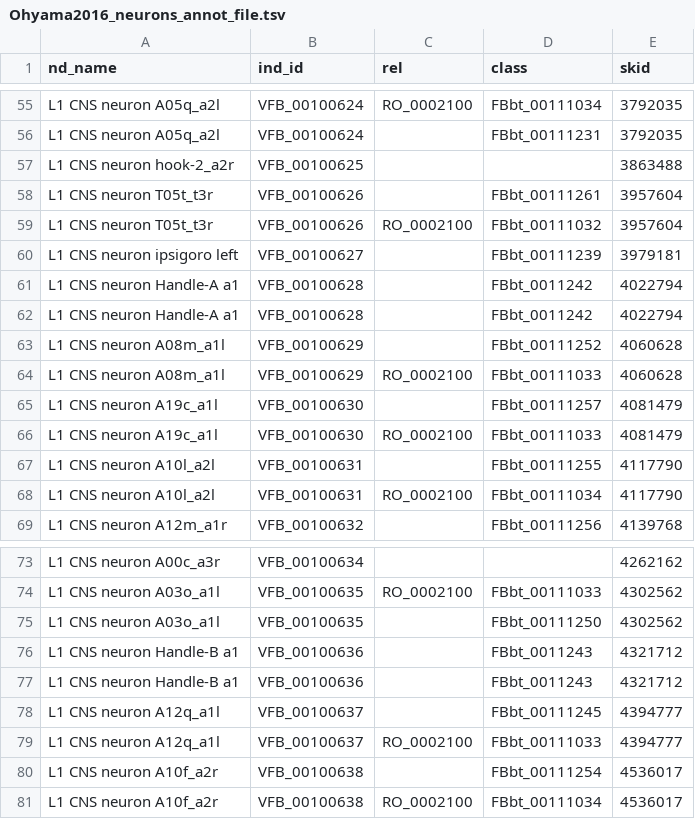
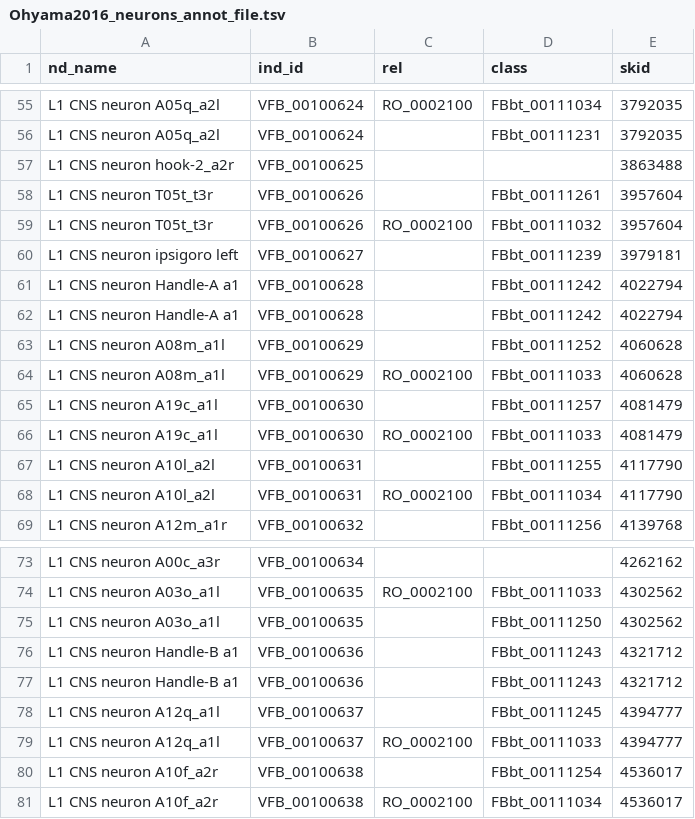
Before and after one commit to VirtualFlyBrain/VFB_owl, a TSV file: data/Ohyama2016_neurons_annot_file.tsv, drawn as a sheet; only a part is shown, gaps mark what is left out.

Commit message:
typo fix

```diff
--- a/data/Ohyama2016_neurons_annot_file.tsv
+++ b/data/Ohyama2016_neurons_annot_file.tsv
@@ -60,4 +60,4 @@ L1 CNS neuron T05t_t3r	VFB_00100626	RO_0002100	FBbt_00111032	3957604
 L1 CNS neuron ipsigoro left	VFB_00100627		FBbt_00111239	3979181
-L1 CNS neuron Handle-A a1	VFB_00100628		FBbt_0011242	4022794
-L1 CNS neuron Handle-A a1	VFB_00100628		FBbt_0011242	4022794
+L1 CNS neuron Handle-A a1	VFB_00100628		FBbt_00111242	4022794
+L1 CNS neuron Handle-A a1	VFB_00100628		FBbt_00111242	4022794
 L1 CNS neuron A08m_a1l	VFB_00100629		FBbt_00111252	4060628
@@ -75,4 +75,4 @@ L1 CNS neuron A03o_a1l	VFB_00100635	RO_0002100	FBbt_00111033	4302562
 L1 CNS neuron A03o_a1l	VFB_00100635		FBbt_00111250	4302562
-L1 CNS neuron Handle-B a1	VFB_00100636		FBbt_0011243	4321712
-L1 CNS neuron Handle-B a1	VFB_00100636		FBbt_0011243	4321712
+L1 CNS neuron Handle-B a1	VFB_00100636		FBbt_00111243	4321712
+L1 CNS neuron Handle-B a1	VFB_00100636		FBbt_00111243	4321712
 L1 CNS neuron A12q_a1l	VFB_00100637		FBbt_00111245	4394777
```
